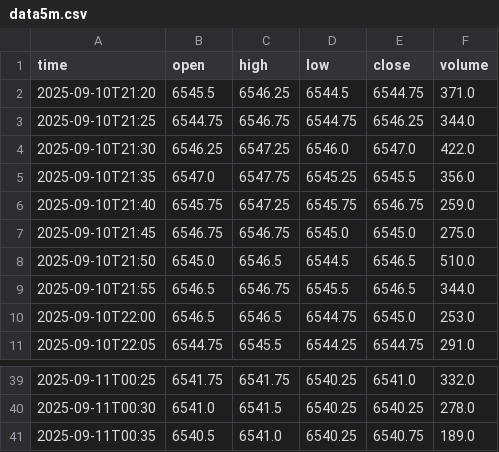
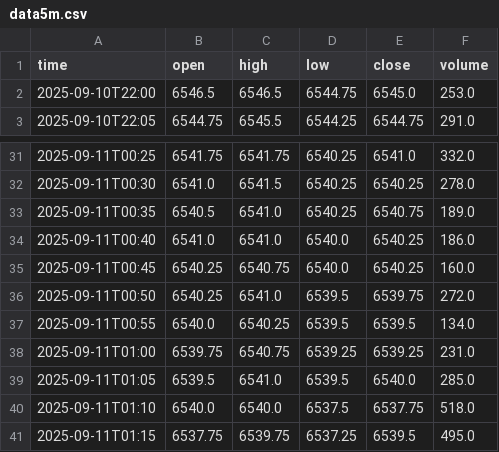
Before and after one commit to littlekoda/menus, a CSV file: kodatrades/data/data5m.csv, drawn as a sheet; only a part is shown, gaps mark what is left out.

```diff
--- a/kodatrades/data/data5m.csv
+++ b/kodatrades/data/data5m.csv
@@ -1,10 +1,2 @@
 time,open,high,low,close,volume
-2025-09-10T21:20,6545.5,6546.25,6544.5,6544.75,371.0
-2025-09-10T21:25,6544.75,6546.75,6544.75,6546.25,344.0
-2025-09-10T21:30,6546.25,6547.25,6546.0,6547.0,422.0
-2025-09-10T21:35,6547.0,6547.75,6545.25,6545.5,356.0
-2025-09-10T21:40,6545.75,6547.25,6545.75,6546.75,259.0
-2025-09-10T21:45,6546.75,6546.75,6545.0,6545.0,275.0
-2025-09-10T21:50,6545.0,6546.5,6544.5,6546.5,510.0
-2025-09-10T21:55,6546.5,6546.75,6545.5,6546.5,344.0
 2025-09-10T22:00,6546.5,6546.5,6544.75,6545.0,253.0
@@ -41 +33,9 @@ time,open,high,low,close,volume
 2025-09-11T00:35,6540.5,6541.0,6540.25,6540.75,189.0
+2025-09-11T00:40,6541.0,6541.0,6540.0,6540.25,186.0
+2025-09-11T00:45,6540.25,6540.75,6540.0,6540.25,160.0
+2025-09-11T00:50,6540.25,6541.0,6539.5,6539.75,272.0
+2025-09-11T00:55,6540.0,6540.25,6539.5,6539.5,134.0
+2025-09-11T01:00,6539.75,6540.75,6539.25,6539.25,231.0
+2025-09-11T01:05,6539.5,6541.0,6539.5,6540.0,285.0
+2025-09-11T01:10,6540.0,6540.0,6537.5,6537.75,518.0
+2025-09-11T01:15,6537.75,6539.75,6537.25,6539.5,495.0
```
Also changed, not shown: kodatrades/data/data15m.csv, kodatrades/data/data1h.csv.
